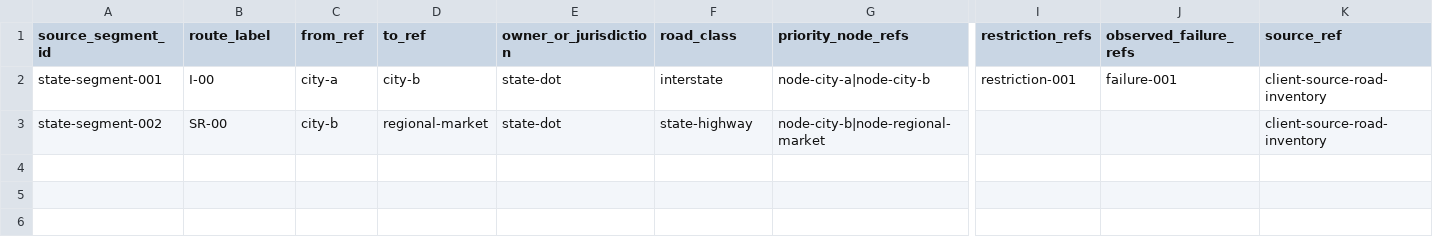
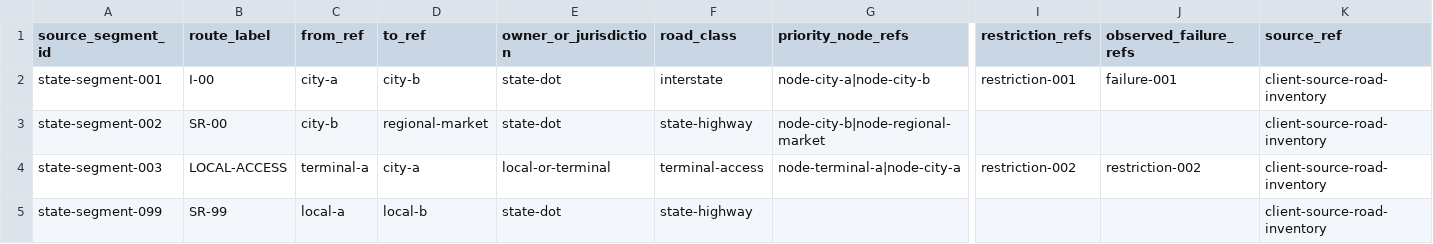
Before and after one commit to giodl73-repo/ROUTE, a CSV file: data/state-client-payload-segment-template-001.csv, drawn as a sheet; only a part is shown, gaps mark what is left out; rows hold the shown columns only; the diff names each change by its address in the sheet, - before the commit and + after, or states it on an @@ line.

Commit message:
docs: add state client payload preflight evaluation

```diff
--- a/data/state-client-payload-segment-template-001.csv
+++ b/data/state-client-payload-segment-template-001.csv
+row 4: state-segment-003 | LOCAL-ACCESS | terminal-a | city-a | local-or-terminal | terminal-access | node-terminal-a|node-city-a | restriction-002 | restriction-002 | client-source-road-inventory
+row 5: state-segment-099 | SR-99 | local-a | local-b | state-dot | state-highway |  |  |  | client-source-road-inventory
```
Also changed, not shown: data/state-client-payload-priority-node-template-001.csv, 8 other files.
